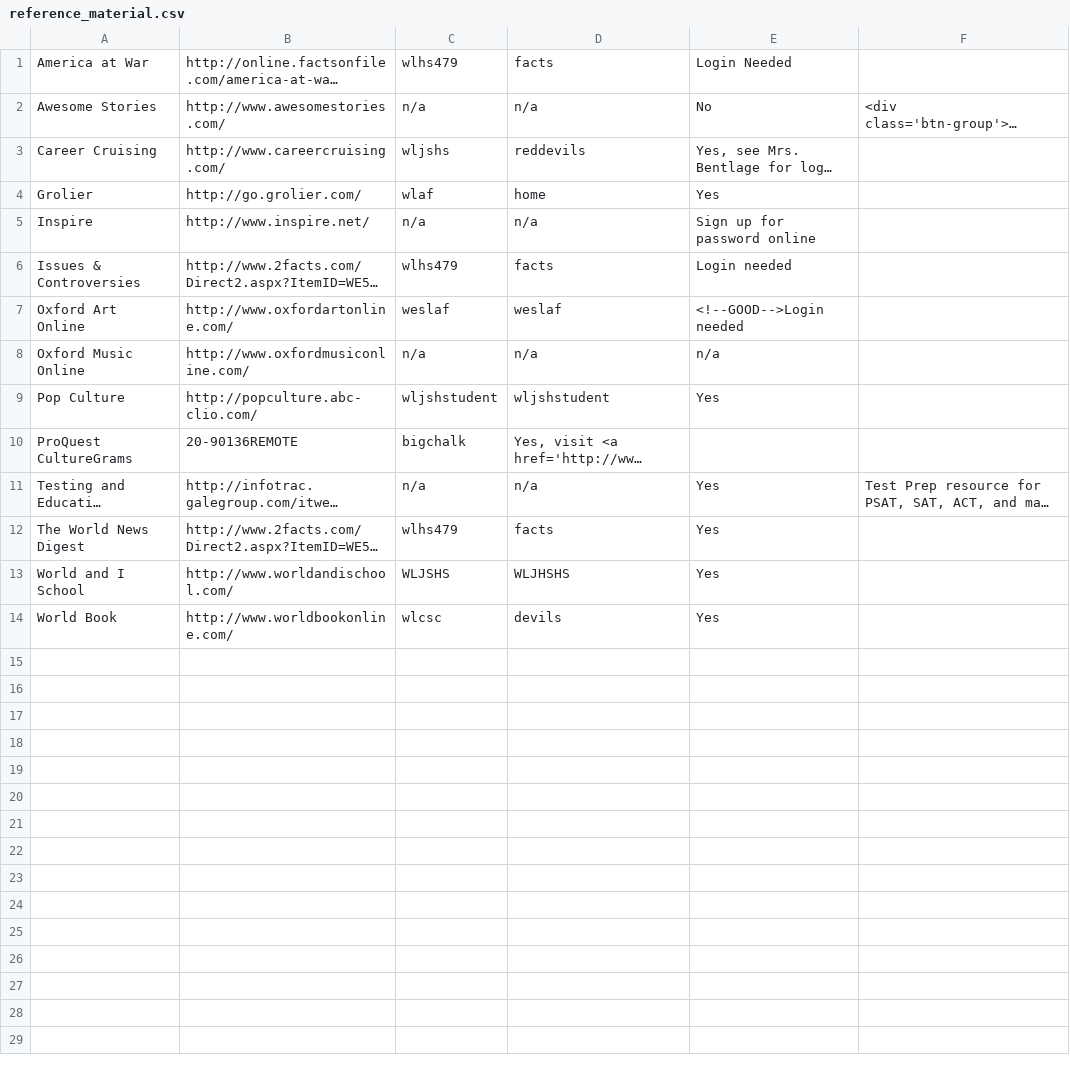
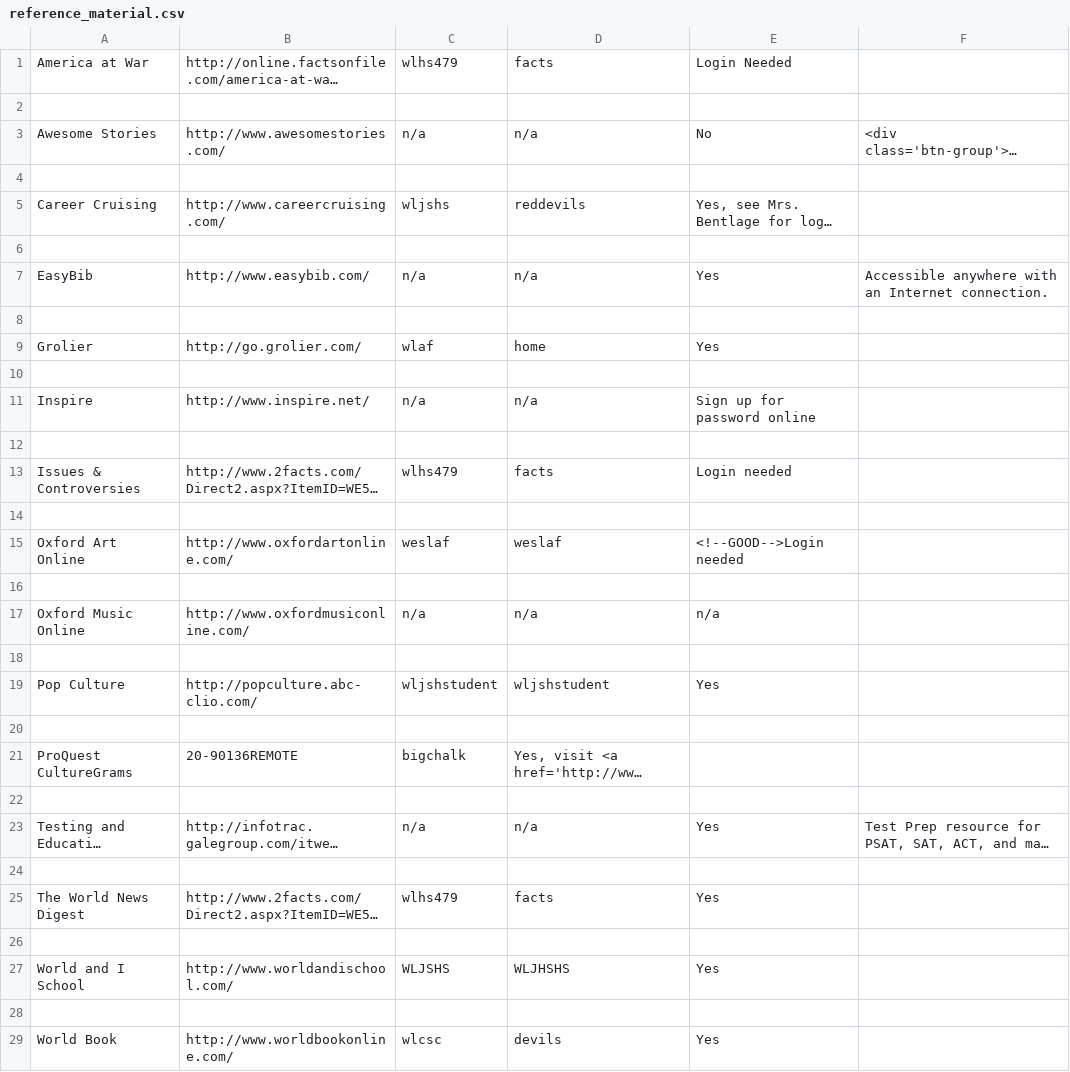
Before and after one commit to WLCSC/intranet, a CSV file: public/csv/reference_material.csv, drawn as a sheet; long unchanged cells end in …; the diff names each change by its address in the sheet, - before the commit and + after, or states it on an @@ line.

```diff
--- a/public/csv/reference_material.csv
+++ b/public/csv/reference_material.csv
+row 2: (empty)
+row 4: (empty)
+row 6: (empty)
+row 7: EasyBib | http://www.easybib.com/ | n/a | n/a | Yes | Accessible anywhere with an Internet connection.
+row 8: (empty)
+row 10: (empty)
+row 12: (empty)
+row 14: (empty)
+row 16: (empty)
+row 18: (empty)
+row 20: (empty)
+row 22: (empty)
+row 24: (empty)
+row 26: (empty)
+row 28: (empty)
```
Also changed, not shown: public/csv/notes_section.csv, 1 other file.
